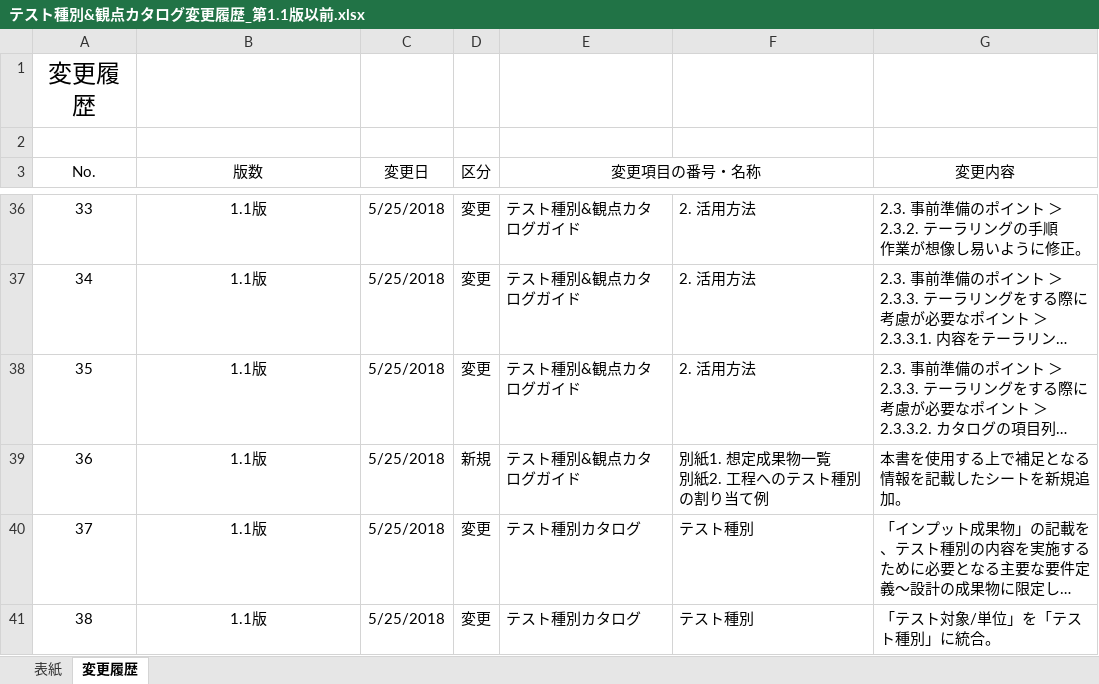
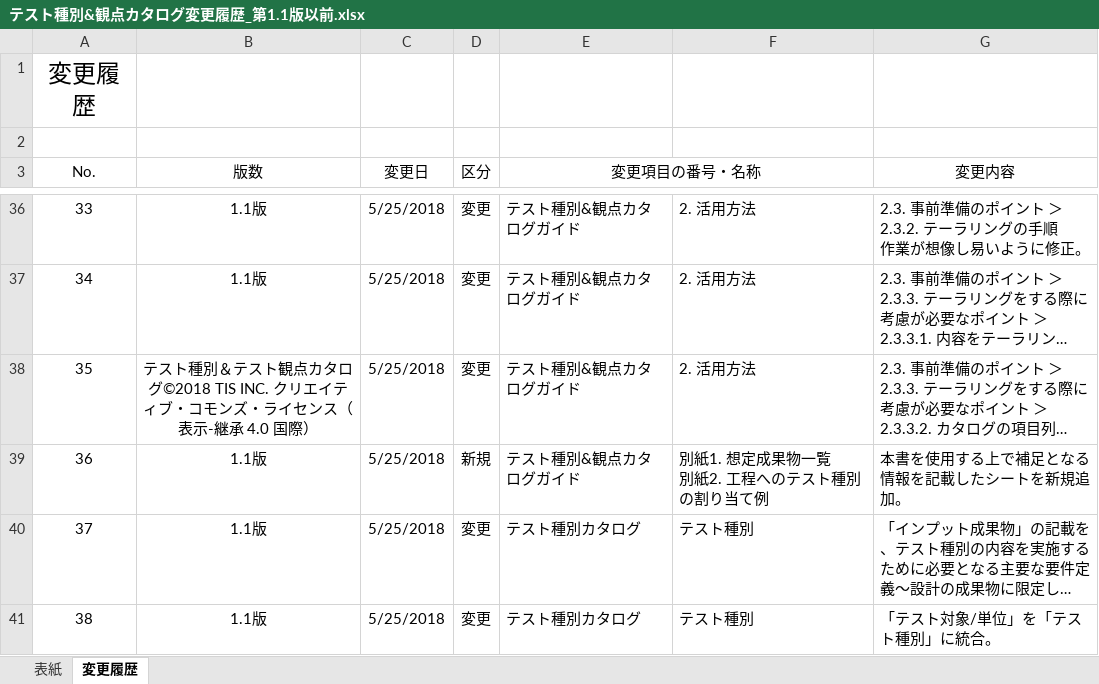
Before and after one commit to Fintan-contents/testing-viewpoint, an Excel workbook: docs/テスト種別&観点カタログ変更履歴_第1.1版以前.xlsx, sheet 変更履歴, drawn as a sheet; only a part is shown, gaps mark what is left out; long unchanged cells end in …; values as stored, in another font and other column widths than the file's, no borders; the diff names each change by its address in the sheet, - before the commit and + after, or states it on an @@ line.

```diff
--- a/docs/テスト種別&観点カタログ変更履歴_第1.1版以前.xlsx (sheet 変更履歴)
+++ b/docs/テスト種別&観点カタログ変更履歴_第1.1版以前.xlsx (sheet 変更履歴)
-B38 (版数): 1.1版
+B38 (版数): テスト種別＆テスト観点カタログ©2018 TIS INC. クリエイティブ・コモンズ・ライセンス（表示-継承 4.0 国際）
```
Also changed, not shown: sheet 表紙, docs/テスト種別&観点カタログガイド.xlsx, docs/テスト観点カタログ.xlsx, 4 other files.
